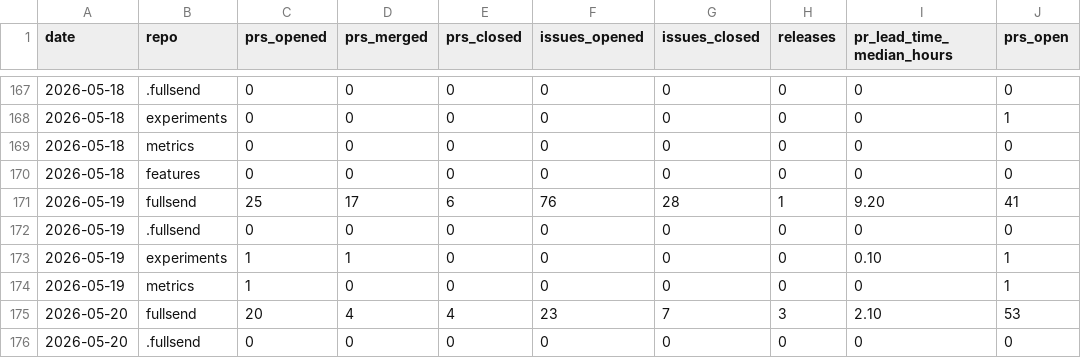
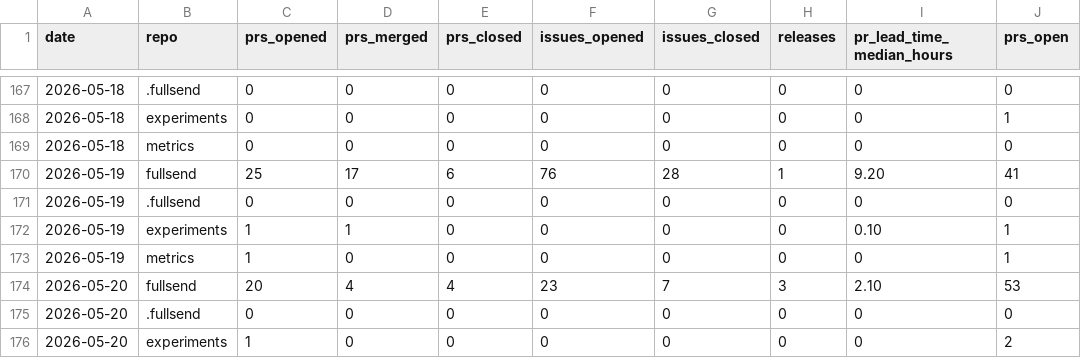
Before and after one commit to fullsend-ai/metrics, a CSV file: docs/metrics.csv, drawn as a sheet; only a part is shown, gaps mark what is left out; the shorter side is filled out with more unchanged rows.

```diff
--- a/docs/metrics.csv
+++ b/docs/metrics.csv
@@ -169,3 +169,2 @@ date,repo,prs_opened,prs_merged,prs_closed,issues_opened,issues_closed,releases,
 2026-05-18,metrics,0,0,0,0,0,0,0,0
-2026-05-18,features,0,0,0,0,0,0,0,0
 2026-05-19,fullsend,25,17,6,76,28,1,9.20,41
```
Also changed, not shown: docs/community-details.csv, 1 other file.
